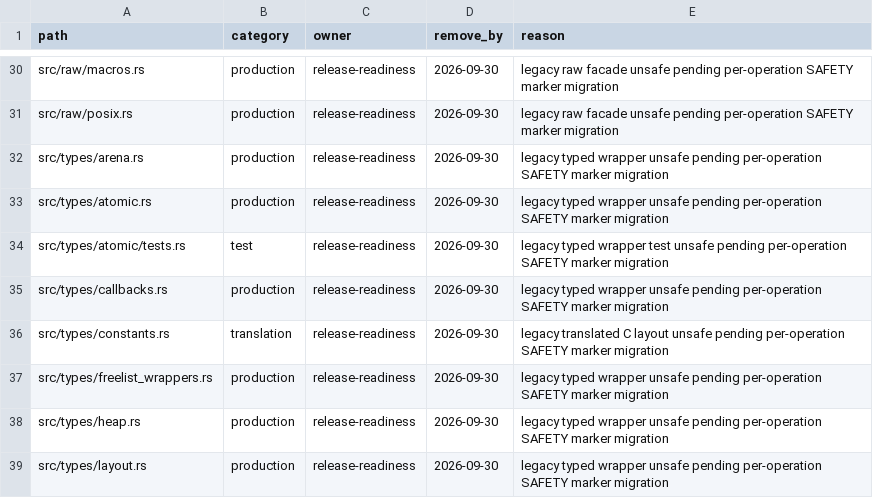
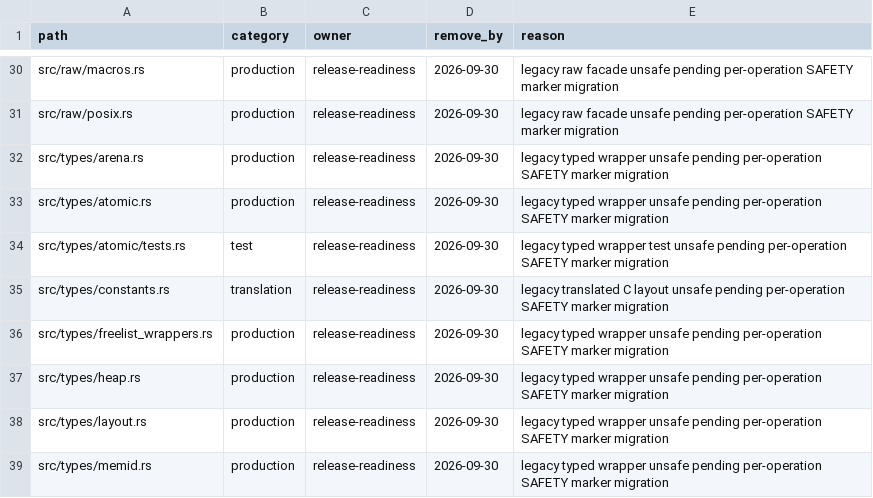
Before and after one commit to whb07/rimalloc, a TSV file: docs/unsafe-migration-allowlist.tsv, drawn as a sheet; only a part is shown, gaps mark what is left out; the shorter side is filled out with more unchanged rows; the diff names each change by its address in the sheet, - before the commit and + after, or states it on an @@ line.

```diff
--- a/docs/unsafe-migration-allowlist.tsv
+++ b/docs/unsafe-migration-allowlist.tsv
-row 35: src/types/callbacks.rs | production | release-readiness | 2026-09-30 | legacy typed wrapper unsafe pending per-operation SAFETY marker migration
```
Also changed, not shown: docs/unsafe-audit-evidence.tsv, 9 other files.
